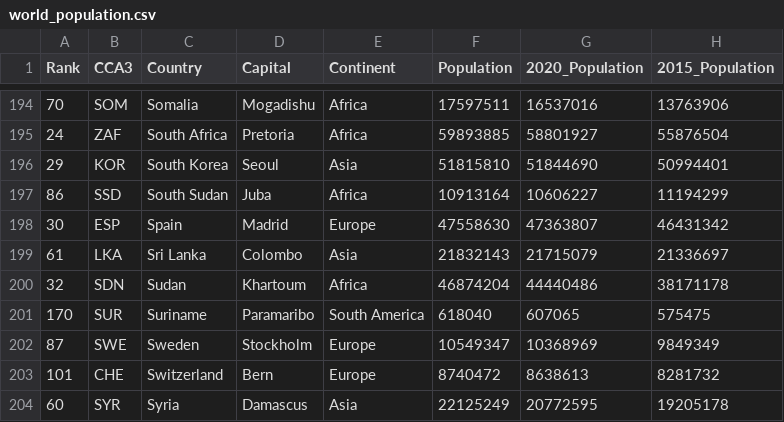
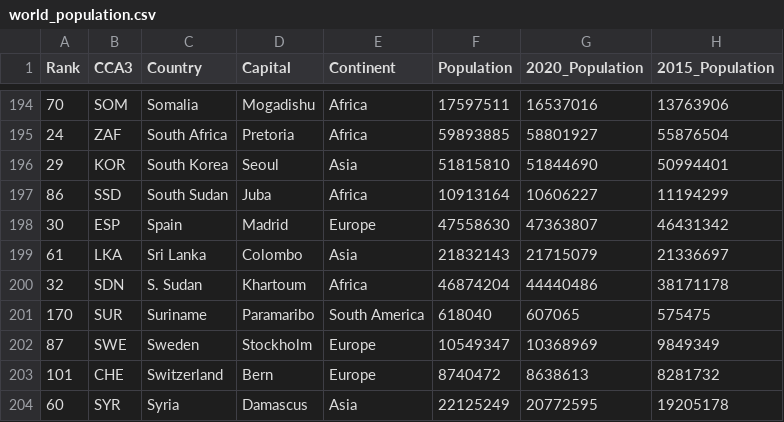
Before and after one commit to slim0090/FIT3179_Week9_Homework, a CSV file: data/world_population.csv, drawn as a sheet; only a part is shown, gaps mark what is left out; the diff names each change by its address in the sheet, - before the commit and + after, or states it on an @@ line.

Commit message:
Update world_population.csv

```diff
--- a/data/world_population.csv
+++ b/data/world_population.csv
-C200 (Country): Sudan
+C200 (Country): S. Sudan
```
